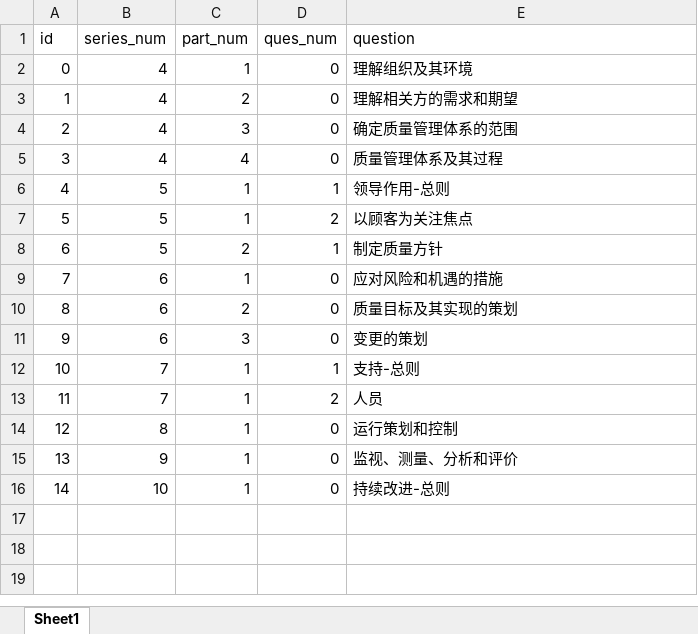
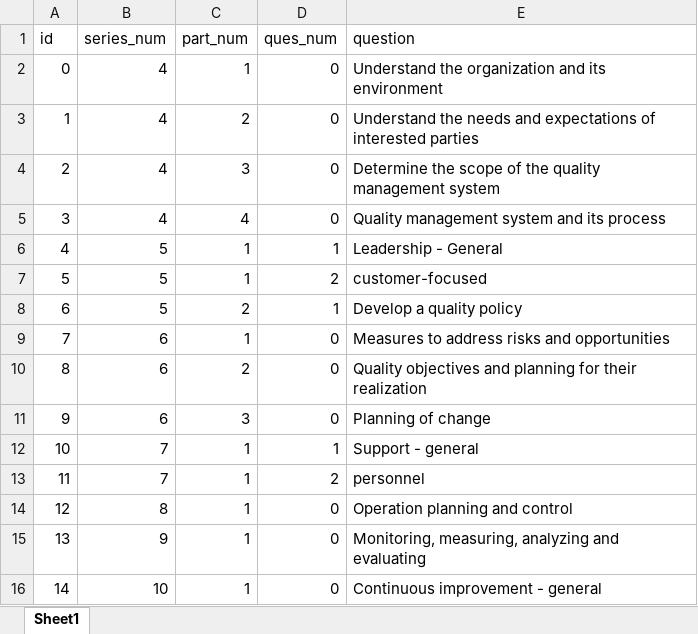
Before and after one commit to GoblinsKing/QMS, an Excel workbook: questions.xlsx, sheet Sheet1, drawn as a sheet; values as stored, in another font and other column widths than the file's, no borders; the diff names each change by its address in the sheet, - before the commit and + after, or states it on an @@ line.

```diff
--- a/questions.xlsx (sheet Sheet1)
+++ b/questions.xlsx (sheet Sheet1)
-E2 (question): 理解组织及其环境
+E2 (question): Understand the organization and its environment
-E3 (question): 理解相关方的需求和期望
+E3 (question): Understand the needs and expectations of interested parties
-E4 (question): 确定质量管理体系的范围
+E4 (question): Determine the scope of the quality management system
-E5 (question): 质量管理体系及其过程
+E5 (question): Quality management system and its process
-E6 (question): 领导作用-总则
+E6 (question): Leadership - General
-E7 (question): 以顾客为关注焦点
+E7 (question): customer-focused
-E8 (question): 制定质量方针
+E8 (question): Develop a quality policy
-E9 (question): 应对风险和机遇的措施
+E9 (question): Measures to address risks and opportunities
-E10 (question): 质量目标及其实现的策划
+E10 (question): Quality objectives and planning for their realization
-E11 (question): 变更的策划
+E11 (question): Planning of change
-E12 (question): 支持-总则
+E12 (question): Support - general
-E13 (question): 人员
+E13 (question): personnel
-E14 (question): 运行策划和控制
+E14 (question): Operation planning and control
-E15 (question): 监视、测量、分析和评价
+E15 (question): Monitoring, measuring, analyzing and evaluating
-E16 (question): 持续改进-总则
+E16 (question): Continuous improvement - general
```
Also changed, not shown: 15 other files.
